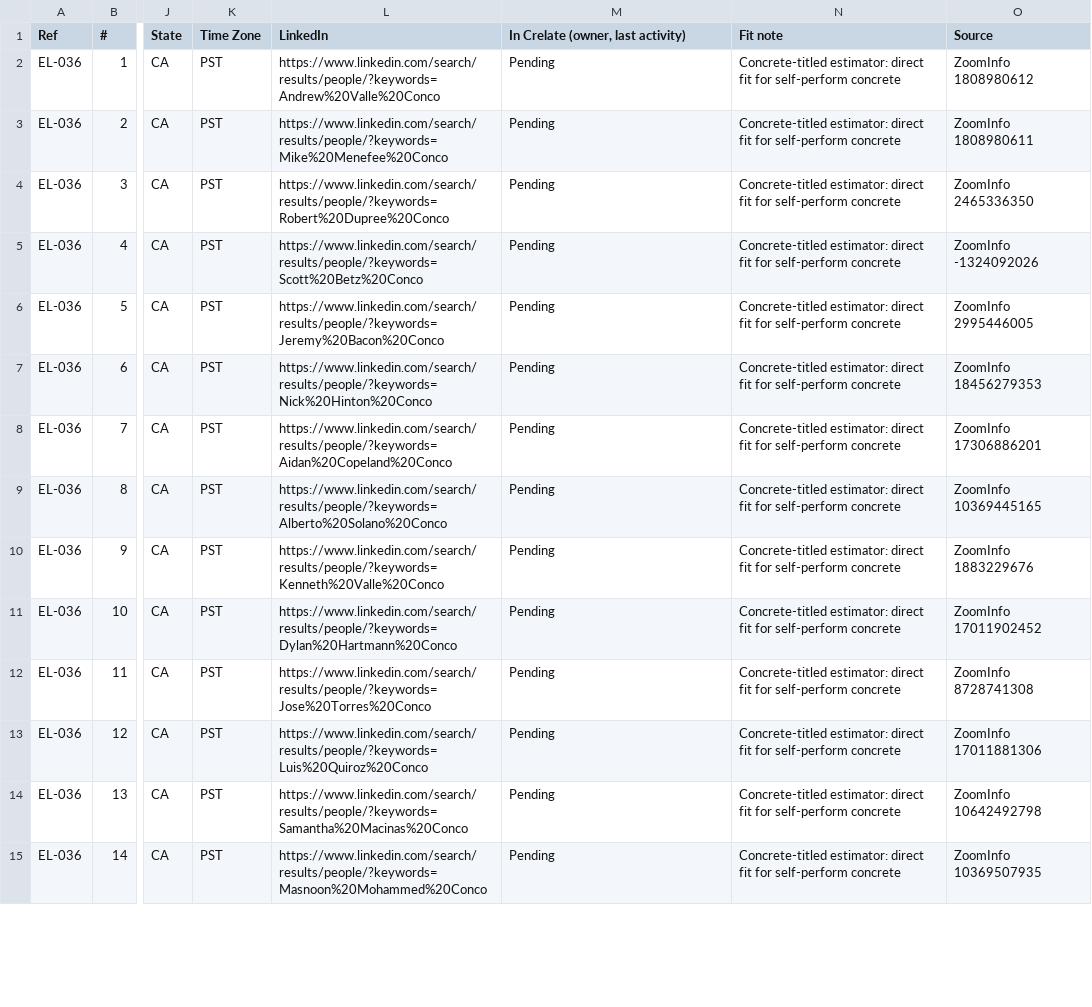
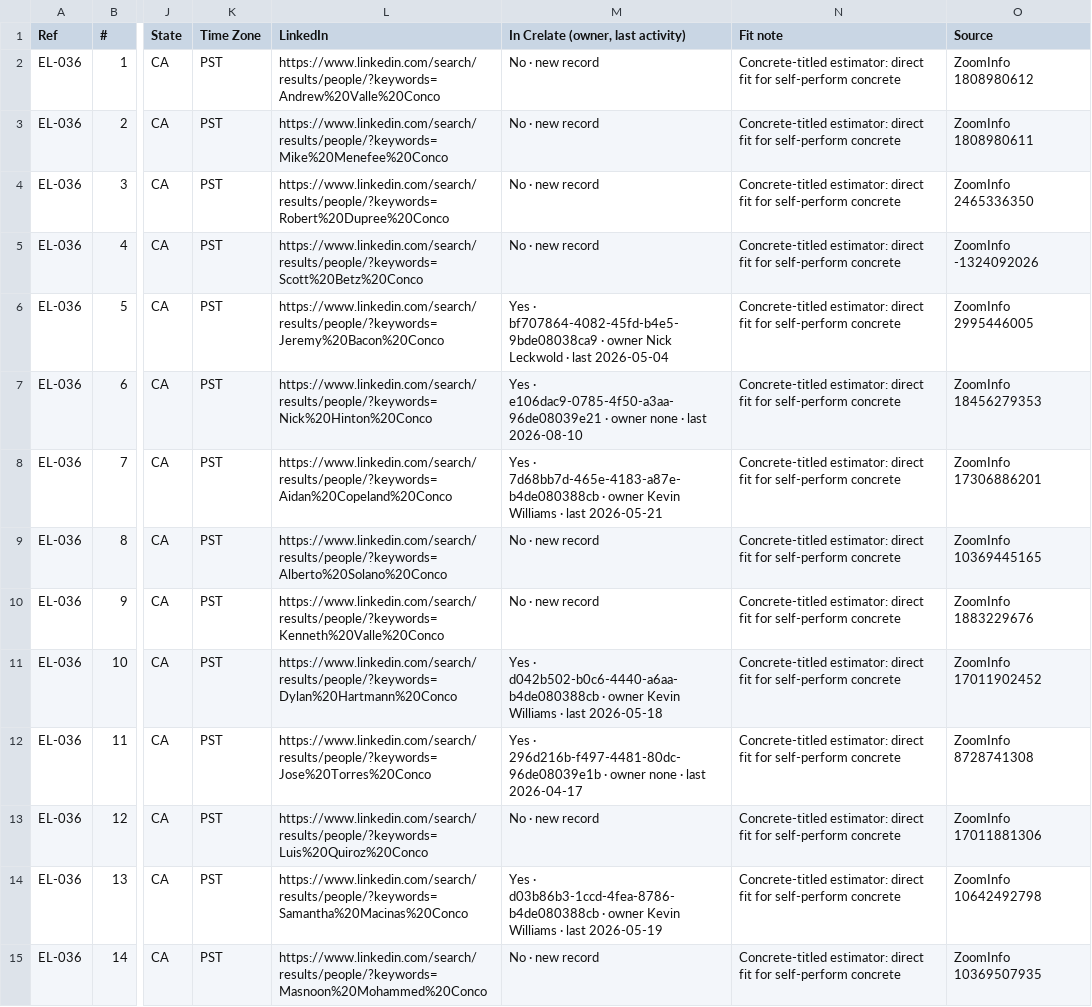
Before and after one commit to EdenExec/Agent-Builder, a CSV file: employees/scout/leads/2026-11-03-xl-sf-concrete-estimator.csv, drawn as a sheet; only a part is shown, gaps mark what is left out; the diff covers the shown part only; the diff names each change by its address in the sheet, - before the commit and + after, or states it on an @@ line.

```diff
--- a/employees/scout/leads/2026-11-03-xl-sf-concrete-estimator.csv
+++ b/employees/scout/leads/2026-11-03-xl-sf-concrete-estimator.csv
-M2:M5: Pending
+M2:M5: No · new record
-M6: Pending
+M6: Yes · bf707864-4082-45fd-b4e5-9bde08038ca9 · owner Nick Leckwold · last 2026-05-04
-M7: Pending
+M7: Yes · e106dac9-0785-4f50-a3aa-96de08039e21 · owner none · last 2026-08-10
-M8: Pending
+M8: Yes · 7d68bb7d-465e-4183-a87e-b4de080388cb · owner Kevin Williams · last 2026-05-21
-M9:M10: Pending
+M9:M10: No · new record
-M11: Pending
+M11: Yes · d042b502-b0c6-4440-a6aa-b4de080388cb · owner Kevin Williams · last 2026-05-18
-M12: Pending
+M12: Yes · 296d216b-f497-4481-80dc-96de08039e1b · owner none · last 2026-04-17
-M13: Pending
+M13: No · new record
-M14: Pending
+M14: Yes · d03b86b3-1ccd-4fea-8786-b4de080388cb · owner Kevin Williams · last 2026-05-19
-M15: Pending
+M15: No · new record
```
Also changed, not shown: 121 edited cells elsewhere in this file, employees/scout/leads/2026-11-03-xl-sf-project-manager.csv, 7 other files.
